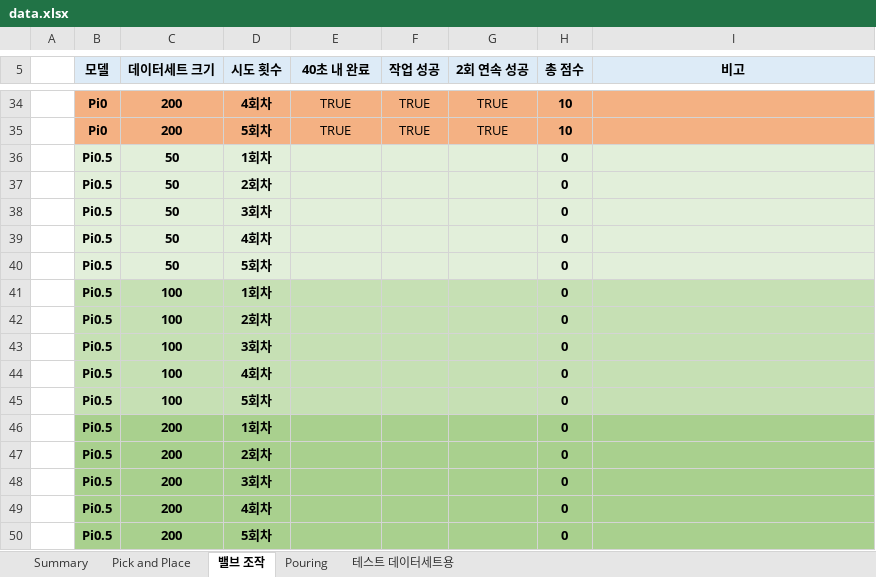
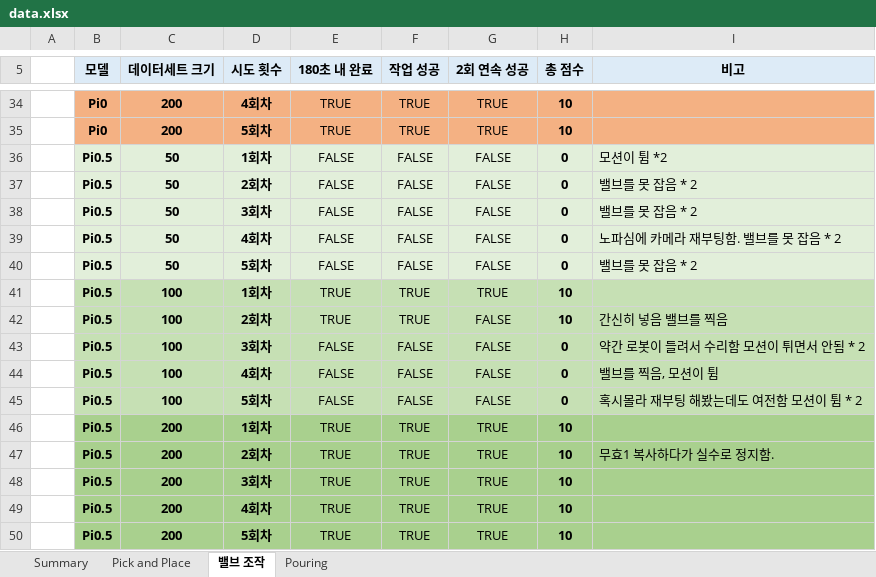
Before and after one commit to coport-uni/FR5ControllerVLA, an Excel workbook: outputs/evaluation/data.xlsx, sheet 밸브 조작, drawn as a sheet; only a part is shown, gaps mark what is left out; values as stored, in another font and other column widths than the file's, no borders; charts and pictures not drawn; removed rows and columns are numbered as before the commit, all else as after; the diff names each change by its address in the sheet, - before the commit and + after, or states it on an @@ line.

```diff
--- a/outputs/evaluation/data.xlsx (sheet 밸브 조작)
+++ b/outputs/evaluation/data.xlsx (sheet 밸브 조작)
-sheet tab: 테스트 데이터세트용
-E5: 40초 내 완료
+E5: 180초 내 완료
-E36:E40 (180초 내 완료): (empty)
+E36:E40 (180초 내 완료): FALSE
-F36:F40 (작업 성공): (empty)
+F36:F40 (작업 성공): FALSE
-G36:G40 (2회 연속 성공): (empty)
+G36:G40 (2회 연속 성공): FALSE
-I36 (비고): (empty)
+I36 (비고): 모션이 튐 *2
-I37:I38 (비고): (empty)
+I37:I38 (비고): 밸브를 못 잡음 * 2
-I39 (비고): (empty)
+I39 (비고): 노파심에 카메라 재부팅함. 밸브를 못 잡음 * 2
-I40 (비고): (empty)
+I40 (비고): 밸브를 못 잡음 * 2
-row 41:  | Pi0.5 | 100 | 1회차 |  |  |  | 0
-row 42:  | Pi0.5 | 100 | 2회차 |  |  |  | 0
-row 43:  | Pi0.5 | 100 | 3회차 |  |  |  | 0
-row 44:  | Pi0.5 | 100 | 4회차 |  |  |  | 0
-row 45:  | Pi0.5 | 100 | 5회차 |  |  |  | 0
-row 46:  | Pi0.5 | 200 | 1회차 |  |  |  | 0
-row 47:  | Pi0.5 | 200 | 2회차 |  |  |  | 0
-row 48:  | Pi0.5 | 200 | 3회차 |  |  |  | 0
-row 49:  | Pi0.5 | 200 | 4회차 |  |  |  | 0
-row 50:  | Pi0.5 | 200 | 5회차 |  |  |  | 0
+row 41:  | Pi0.5 | 100 | 1회차 | TRUE | TRUE | TRUE | 10
+row 42:  | Pi0.5 | 100 | 2회차 | TRUE | TRUE | FALSE | 10 | 간신히 넣음 밸브를 찍음
+row 43:  | Pi0.5 | 100 | 3회차 | FALSE | FALSE | FALSE | 0 | 약간 로봇이 들려서 수리함 모션이 튀면서 안됨 * 2
+row 44:  | Pi0.5 | 100 | 4회차 | FALSE | FALSE | FALSE | 0 | 밸브를 찍음, 모션이 튐
+row 45:  | Pi0.5 | 100 | 5회차 | FALSE | FALSE | FALSE | 0 | 혹시몰라 재부팅 해봤는데도 여전함 모션이 튐 * 2
+row 46:  | Pi0.5 | 200 | 1회차 | TRUE | TRUE | TRUE | 10
+row 47:  | Pi0.5 | 200 | 2회차 | TRUE | TRUE | TRUE | 10 | 무효1 복사하다가 실수로 정지함.
+row 48:  | Pi0.5 | 200 | 3회차 | TRUE | TRUE | TRUE | 10
+row 49:  | Pi0.5 | 200 | 4회차 | TRUE | TRUE | TRUE | 10
+row 50:  | Pi0.5 | 200 | 5회차 | TRUE | TRUE | TRUE | 10
```
Also changed, not shown: sheet Pouring, sheet Pick and Place, sheet Summary, charts or pictures.
